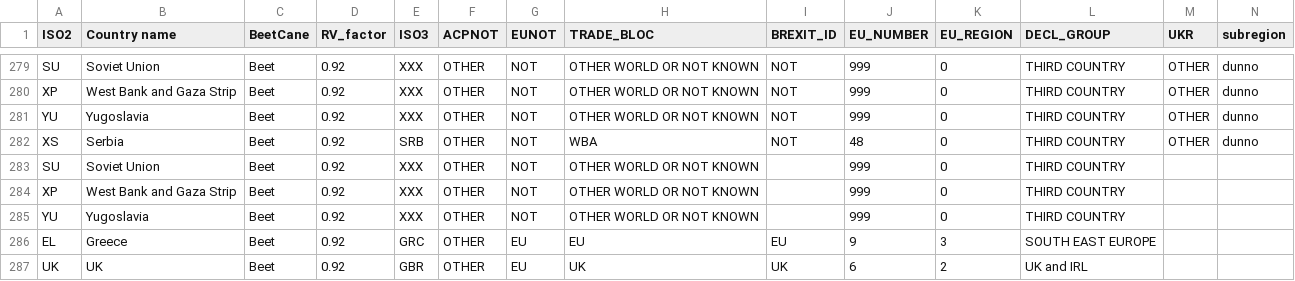
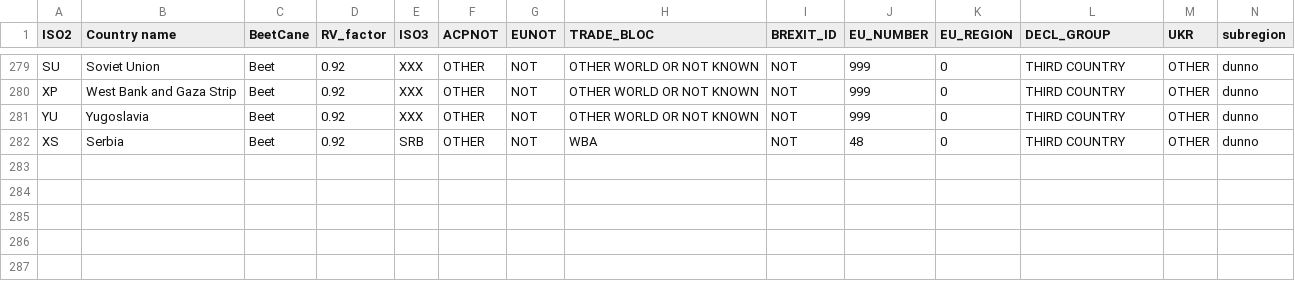
Before and after one commit to hoolio61/data, a CSV file: jules_biglist.csv, drawn as a sheet; only a part is shown, gaps mark what is left out; rows hold the shown columns only; the diff names each change by its address in the sheet, - before the commit and + after, or states it on an @@ line.

Commit message:
Add files via upload

```diff
--- a/jules_biglist.csv
+++ b/jules_biglist.csv
-row 283: SU | Soviet Union | Beet | 0.92 | XXX | OTHER | NOT | OTHER WORLD OR NOT KNOWN |  | 999 | 0 | THIRD COUNTRY
-row 284: XP | West Bank and Gaza Strip | Beet | 0.92 | XXX | OTHER | NOT | OTHER WORLD OR NOT KNOWN |  | 999 | 0 | THIRD COUNTRY
-row 285: YU | Yugoslavia | Beet | 0.92 | XXX | OTHER | NOT | OTHER WORLD OR NOT KNOWN |  | 999 | 0 | THIRD COUNTRY
-row 286: EL | Greece | Beet | 0.92 | GRC | OTHER | EU | EU | EU | 9 | 3 | SOUTH EAST EUROPE
-row 287: UK | UK | Beet | 0.92 | GBR | OTHER | EU | UK | UK | 6 | 2 | UK and IRL
```
